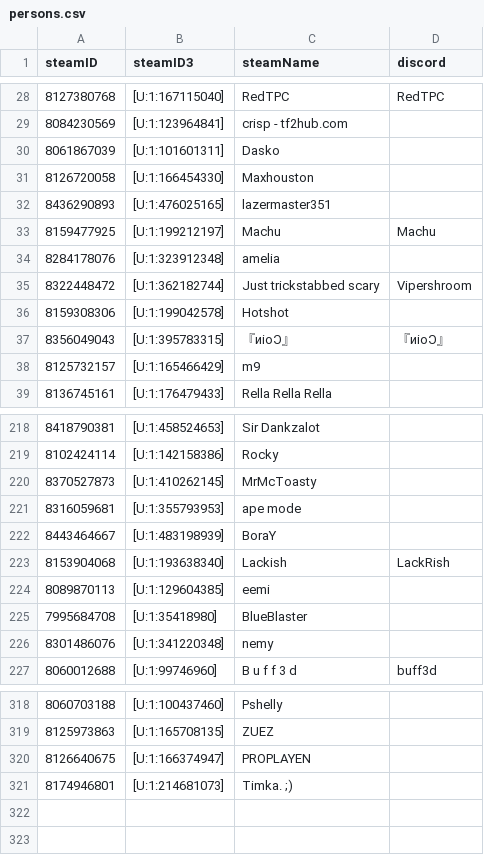
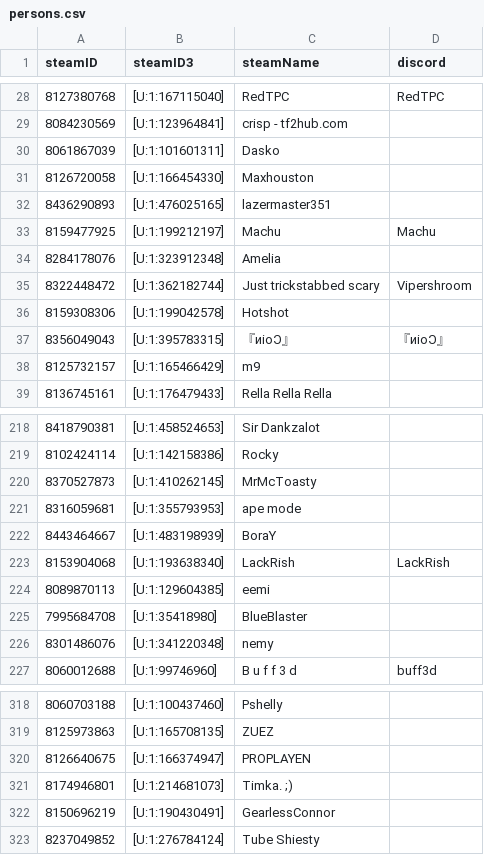
Before and after one commit to shelchang/tf2cc-data, a CSV file: persons.csv, drawn as a sheet; only a part is shown, gaps mark what is left out.

```diff
--- a/persons.csv
+++ b/persons.csv
@@ -33,3 +33,3 @@ steamID,steamID3,steamName,discord
 8159477925,[U:1:199212197],Machu,Machu
-8284178076,[U:1:323912348],amelia,
+8284178076,[U:1:323912348],Amelia,
 8322448472,[U:1:362182744],Just trickstabbed scary,Vipershroom
@@ -222,3 +222,3 @@ steamID,steamID3,steamName,discord
 8443464667,[U:1:483198939],BoraY,
-8153904068,[U:1:193638340],Lackish,LackRish
+8153904068,[U:1:193638340],LackRish,LackRish
 8089870113,[U:1:129604385],eemi,
@@ -321 +321,3 @@ steamID,steamID3,steamName,discord
 8174946801,[U:1:214681073],Timka. ;),
+8150696219,[U:1:190430491],GearlessConnor,
+8237049852,[U:1:276784124],Tube Shiesty,
```
Also changed, not shown: matches.csv, results.csv, 1 other file.
